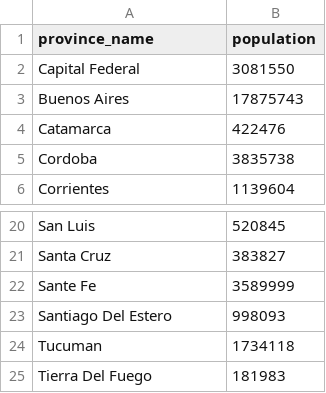
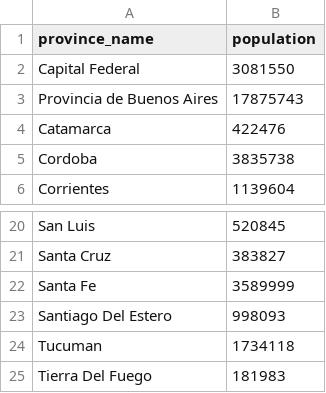
Before and after one commit to A-M-Perez/Real_Estate_Tableau, a CSV file: Data_sources/provinces_population.csv, drawn as a sheet; only a part is shown, gaps mark what is left out.

```diff
--- a/Data_sources/provinces_population.csv
+++ b/Data_sources/provinces_population.csv
@@ -2,3 +2,3 @@
 Capital Federal,3081550
-Buenos Aires,17875743
+Provincia de Buenos Aires,17875743
 Catamarca,422476
@@ -21,3 +21,3 @@ San Luis,520845
 Santa Cruz,383827
-Sante Fe,3589999
+Santa Fe,3589999
 Santiago Del Estero,998093
```
Also changed, not shown: Data_sources/argentina_provinces.csv, Data_sources/provinces_area.csv, 6 other files.
